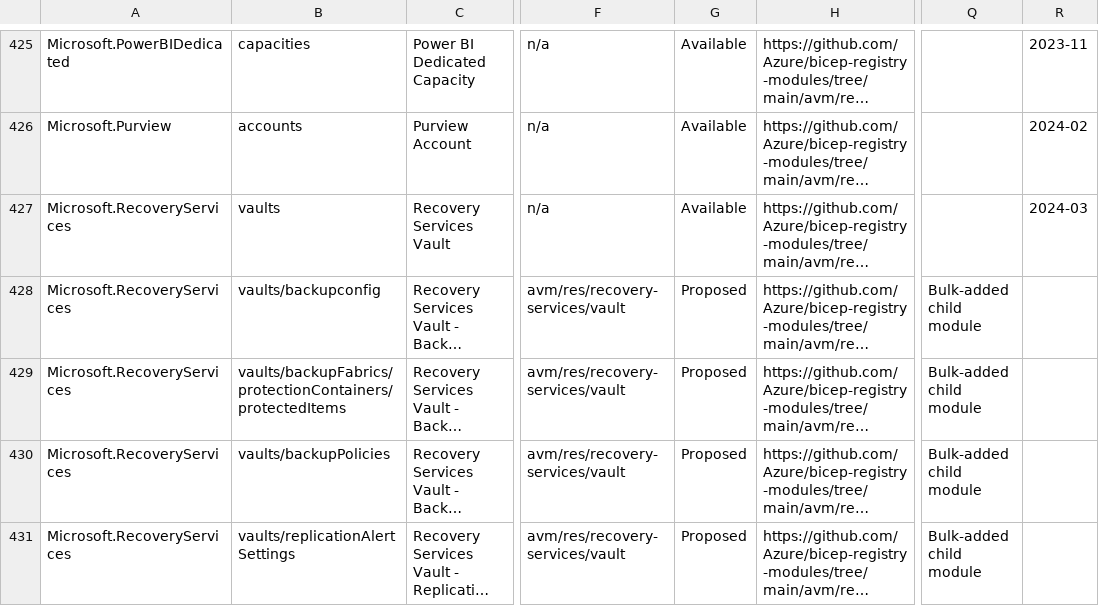
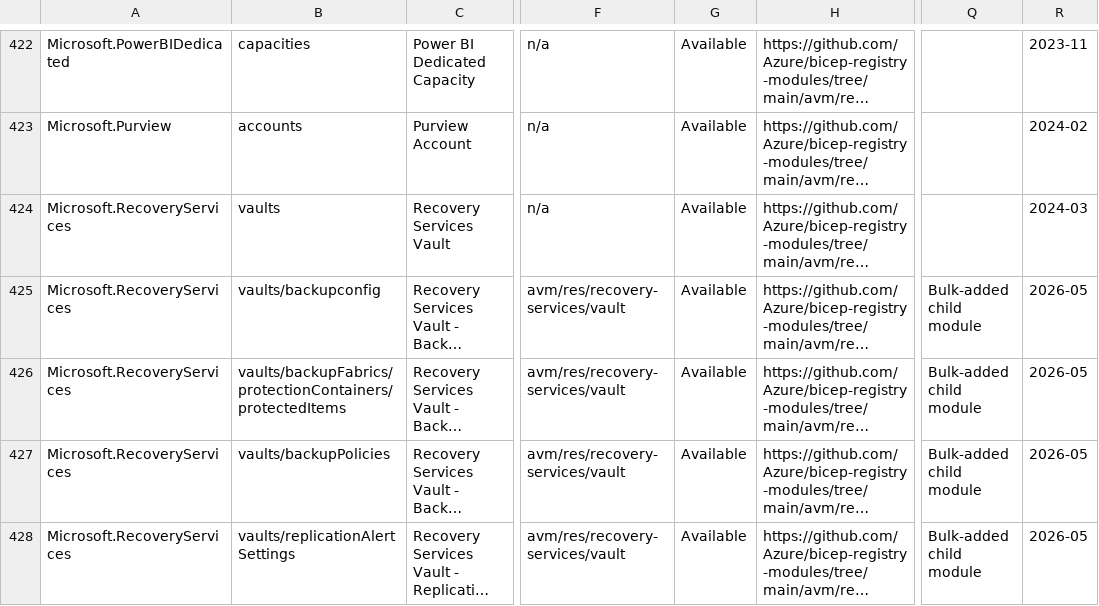
Before and after one commit to jeromeecho/azure-agentic-infraops-accelerator-workshop, a CSV file: .github/data/avm-bicep-modules.csv, drawn as a sheet; only a part is shown, gaps mark what is left out; long unchanged cells end in …; addresses are those after the commit; the diff covers the shown part only; the diff names each change by its address in the sheet, - before the commit and + after, or states it on an @@ line.

```diff
--- a/.github/data/avm-bicep-modules.csv
+++ b/.github/data/avm-bicep-modules.csv
-G425:G428: Proposed
+G425:G428: Available
-R425:R428: (empty)
+R425:R428: 2026-05
```
Also changed, not shown: 1 added row, 4 removed rows and 89 edited cells elsewhere in this file, .github/data/avm-terraform-modules.csv, 2 other files.
